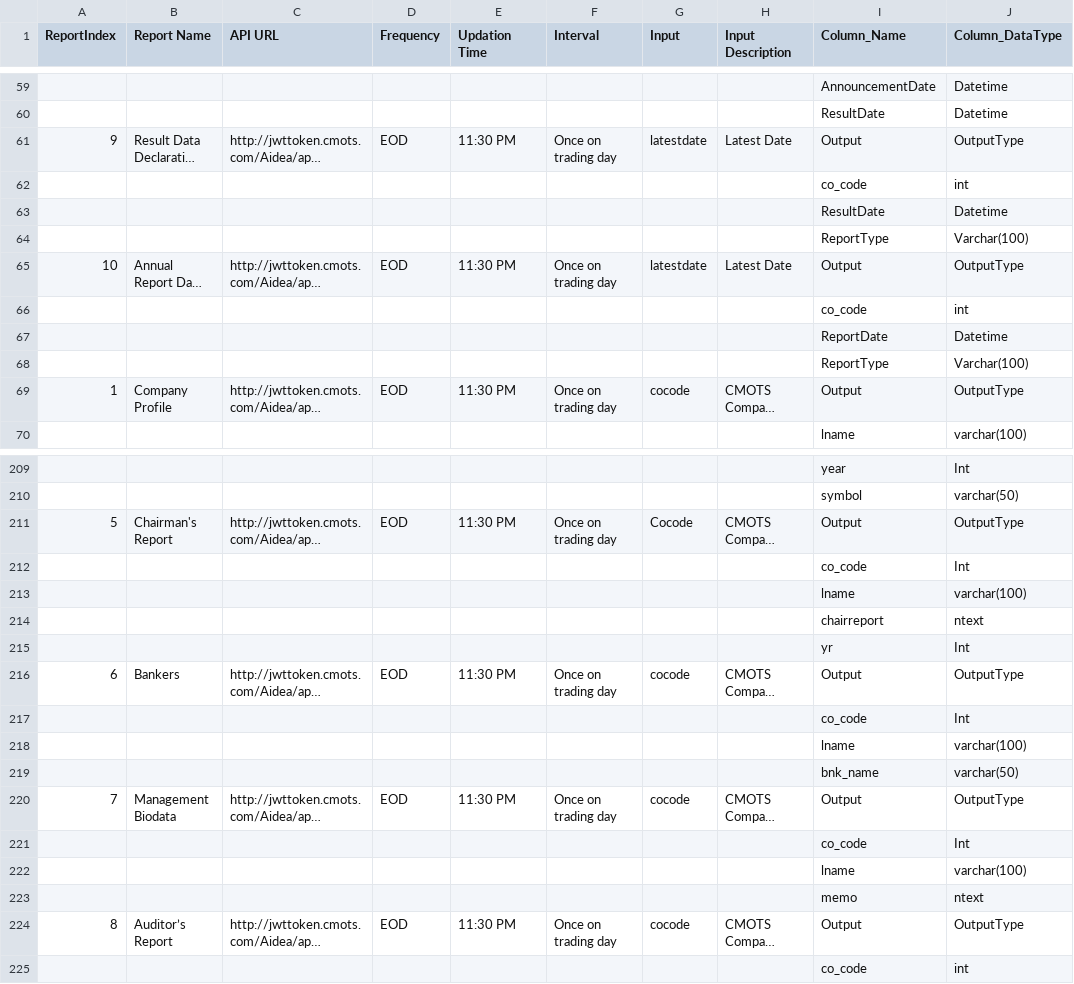
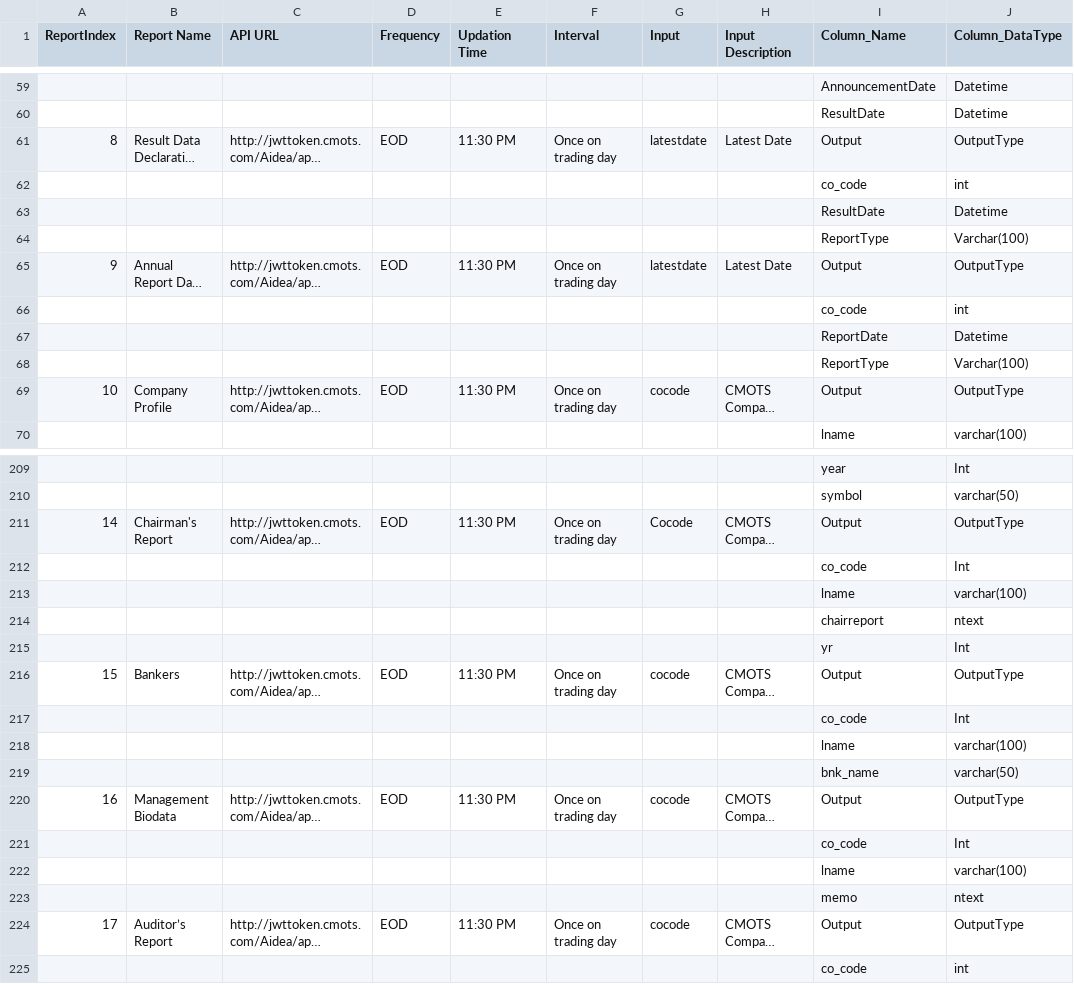
Before and after one commit to wanderingelephants/telegram-mini-app, a CSV file: packages/server/middle/cmots/csv/tables_all.csv, drawn as a sheet; only a part is shown, gaps mark what is left out; long unchanged cells end in …; the diff covers the shown part only; the diff names each change by its address in the sheet, - before the commit and + after, or states it on an @@ line.

```diff
--- a/packages/server/middle/cmots/csv/tables_all.csv
+++ b/packages/server/middle/cmots/csv/tables_all.csv
-A61 (ReportIndex): 9
+A61 (ReportIndex): 8
-A65 (ReportIndex): 10
+A65 (ReportIndex): 9
-A69 (ReportIndex): 1
+A69 (ReportIndex): 10
-A211 (ReportIndex): 5
+A211 (ReportIndex): 14
-A216 (ReportIndex): 6
+A216 (ReportIndex): 15
-A220 (ReportIndex): 7
+A220 (ReportIndex): 16
-A224 (ReportIndex): 8
+A224 (ReportIndex): 17
```
Also changed, not shown: 44 edited cells elsewhere in this file, packages/server/middle/cmots/csv/tables_financials.csv, 26 other files.
